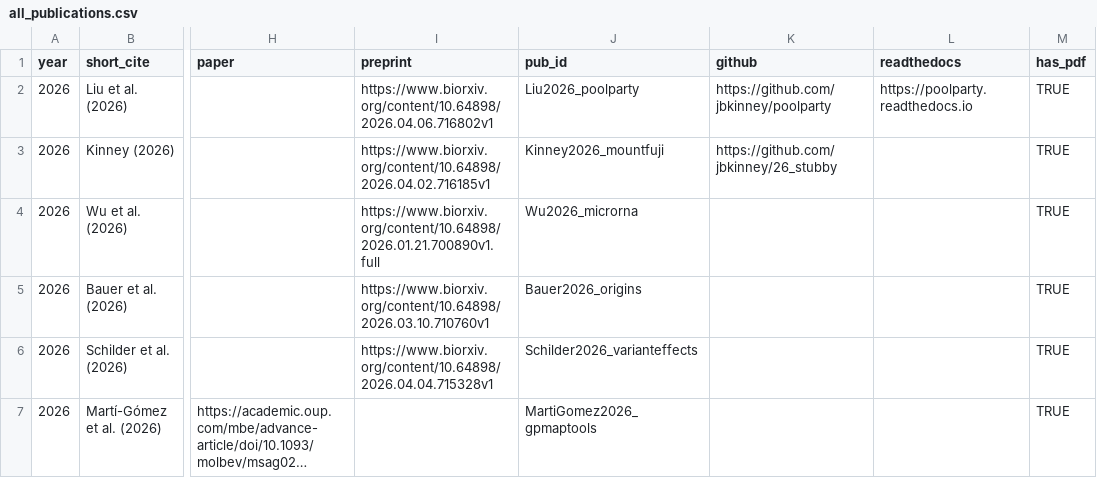
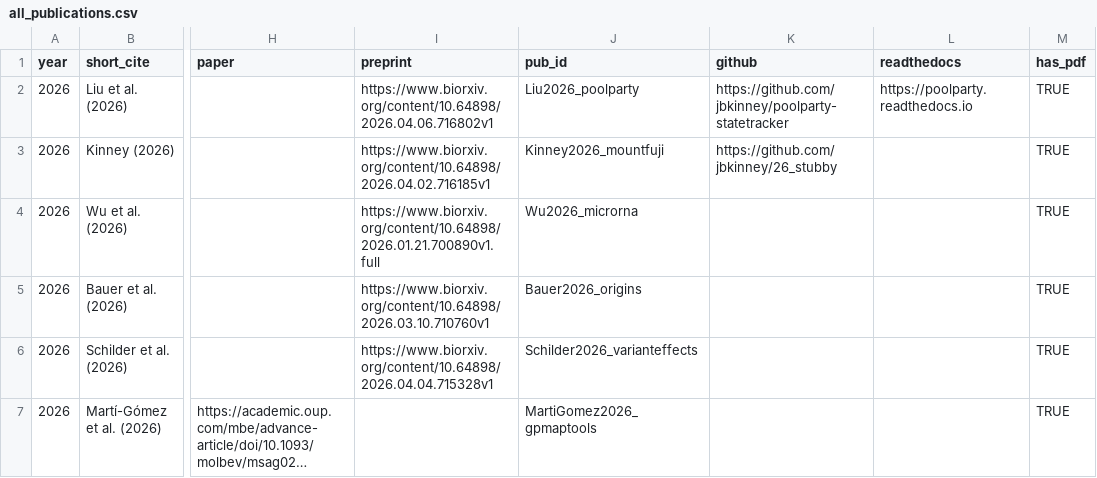
Before and after one commit to aidancordero2/kinneylab_website, a CSV file: backend/all_publications.csv, drawn as a sheet; only a part is shown, gaps mark what is left out; long unchanged cells end in …; the diff names each change by its address in the sheet, - before the commit and + after, or states it on an @@ line.

Commit message:
Fix PoolParty GitHub link on publications page

```diff
--- a/backend/all_publications.csv
+++ b/backend/all_publications.csv
-K2 (github): https://github.com/jbkinney/poolparty
+K2 (github): https://github.com/jbkinney/poolparty-statetracker
```
